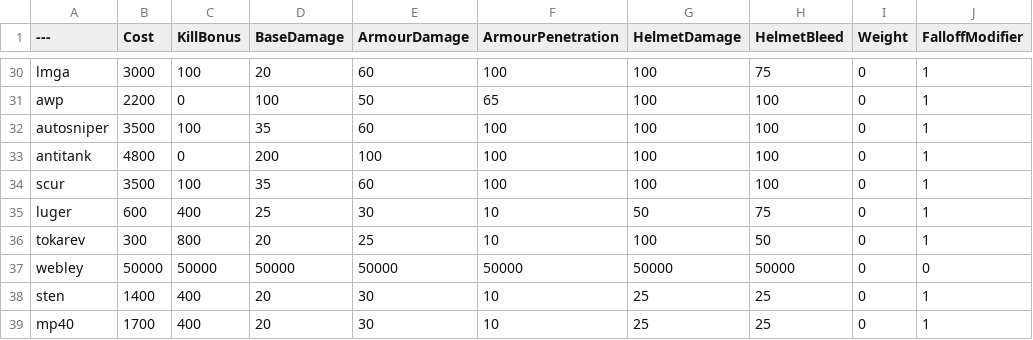
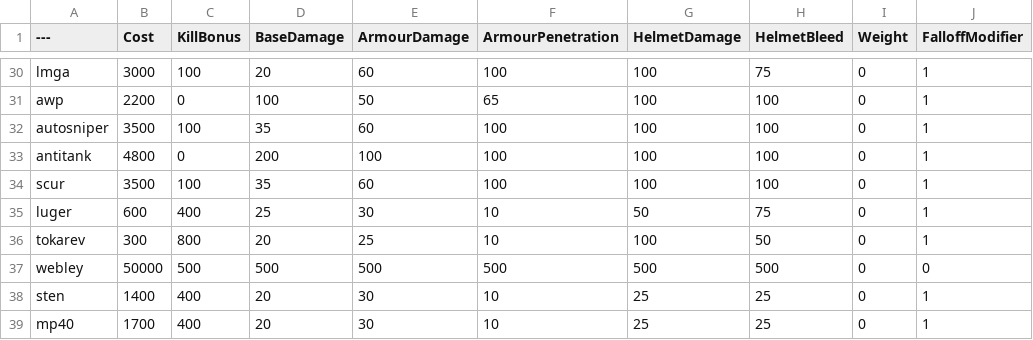
Before and after one commit to nijjjjjj/BalancingTable, a CSV file: BalancingTable.csv, drawn as a sheet; only a part is shown, gaps mark what is left out; the diff names each change by its address in the sheet, - before the commit and + after, or states it on an @@ line.

Commit message:
Update BalancingTable.csv

```diff
--- a/BalancingTable.csv
+++ b/BalancingTable.csv
-C37 (KillBonus): 50000
+C37 (KillBonus): 500
-D37 (BaseDamage): 50000
+D37 (BaseDamage): 500
-E37 (ArmourDamage): 50000
+E37 (ArmourDamage): 500
-F37 (ArmourPenetration): 50000
+F37 (ArmourPenetration): 500
-G37 (HelmetDamage): 50000
+G37 (HelmetDamage): 500
-H37 (HelmetBleed): 50000
+H37 (HelmetBleed): 500
```
